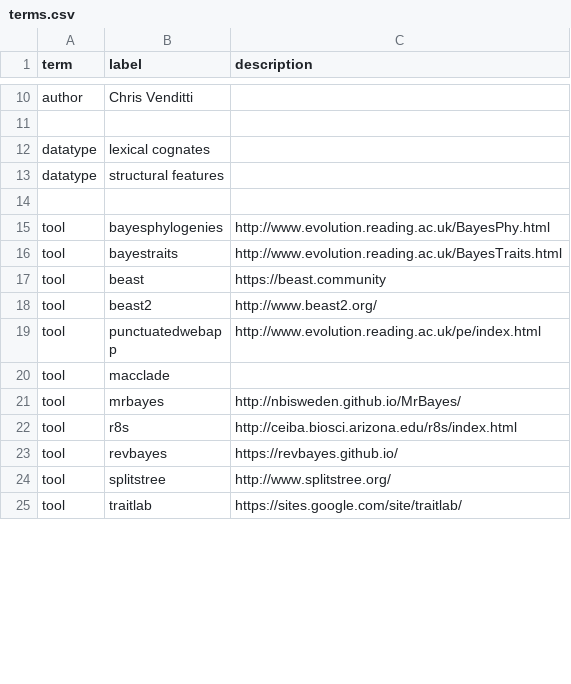
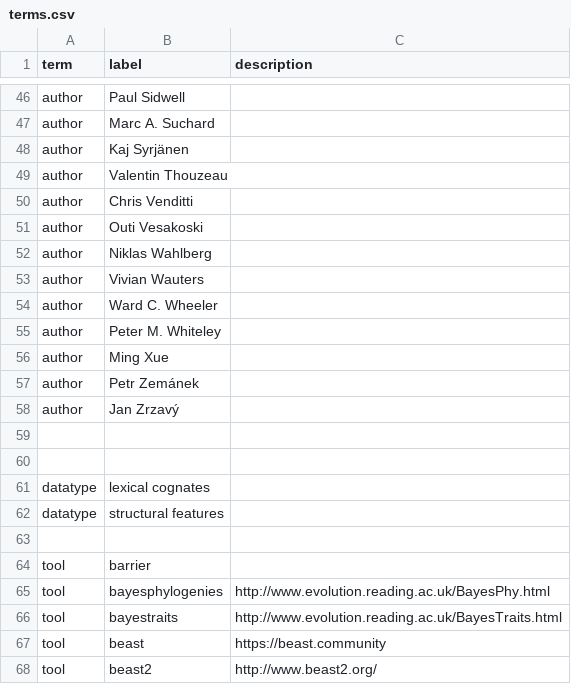
Before and after one commit to SimonGreenhill/LangPhyDB, a CSV file: terms.csv, drawn as a sheet; only a part is shown, gaps mark what is left out; the shorter side is filled out with more unchanged rows; the diff covers the shown part only; the diff names each change by its address in the sheet, - before the commit and + after, or states it on an @@ line.

```diff
--- a/terms.csv
+++ b/terms.csv
+row 46: author | Paul Sidwell
+row 47: author | Marc A. Suchard
+row 48: author | Kaj Syrjänen
+row 49: author | Valentin Thouzeau
+row 51: author | Outi Vesakoski
+row 52: author | Niklas Wahlberg
+row 53: author | Vivian Wauters
+row 54: author | Ward C. Wheeler
+row 55: author | Peter M. Whiteley
+row 56: author | Ming Xue
+row 57: author | Petr Zemánek
+row 58: author | Jan Zrzavý
+row 59: (empty)
+row 64: tool | barrier
```
Also changed, not shown: 40 added rows and 3 removed rows elsewhere in this file, 6 other files.
